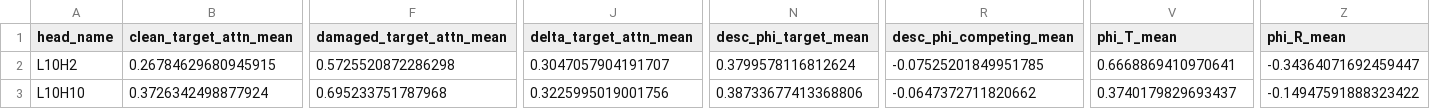
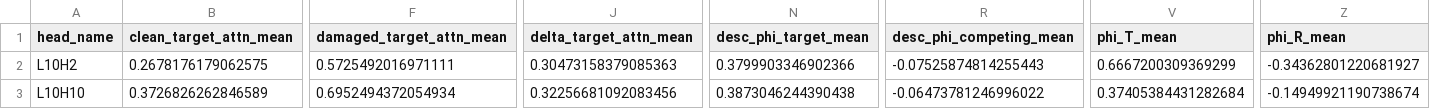
Before and after one commit to heyronith/fali, a CSV file: results/extended_fali/ef3_two_template/aggregate/l10h2_vs_l10h10.csv, drawn as a sheet; only a part is shown, gaps mark what is left out; the diff covers the shown part only; the diff names each change by its address in the sheet, - before the commit and + after, or states it on an @@ line.

```diff
--- a/results/extended_fali/ef3_two_template/aggregate/l10h2_vs_l10h10.csv
+++ b/results/extended_fali/ef3_two_template/aggregate/l10h2_vs_l10h10.csv
-B2 (clean_target_attn_mean): 0.26784629680945915
+B2 (clean_target_attn_mean): 0.2678176179062575
-F2 (damaged_target_attn_mean): 0.5725520872286298
+F2 (damaged_target_attn_mean): 0.5725492016971111
-J2 (delta_target_attn_mean): 0.3047057904191707
+J2 (delta_target_attn_mean): 0.30473158379085363
-N2 (desc_phi_target_mean): 0.3799578116812624
+N2 (desc_phi_target_mean): 0.3799903346902366
-R2 (desc_phi_competing_mean): -0.07525201849951785
+R2 (desc_phi_competing_mean): -0.07525874814255443
-V2 (phi_T_mean): 0.6668869410970641
+V2 (phi_T_mean): 0.6667200309369299
-Z2 (phi_R_mean): -0.34364071692459447
+Z2 (phi_R_mean): -0.34362801220681927
-B3 (clean_target_attn_mean): 0.3726342498877924
+B3 (clean_target_attn_mean): 0.3726826262846589
-F3 (damaged_target_attn_mean): 0.695233751787968
+F3 (damaged_target_attn_mean): 0.6952494372054934
-J3 (delta_target_attn_mean): 0.3225995019001756
+J3 (delta_target_attn_mean): 0.32256681092083456
-N3 (desc_phi_target_mean): 0.38733677413368806
+N3 (desc_phi_target_mean): 0.3873046244390438
-R3 (desc_phi_competing_mean): -0.0647372711820662
+R3 (desc_phi_competing_mean): -0.06473781246996022
-V3 (phi_T_mean): 0.3740179829693437
+V3 (phi_T_mean): 0.37405384431282684
-Z3 (phi_R_mean): -0.14947591888323422
+Z3 (phi_R_mean): -0.14949921190738674
```
Also changed, not shown: 10 edited cells elsewhere in this file, results/extended_fali/ef3_two_template/aggregate/bootstrap_ci.csv, results/extended_fali/ef3_two_template/aggregate/head_means.csv, 15 other files.
